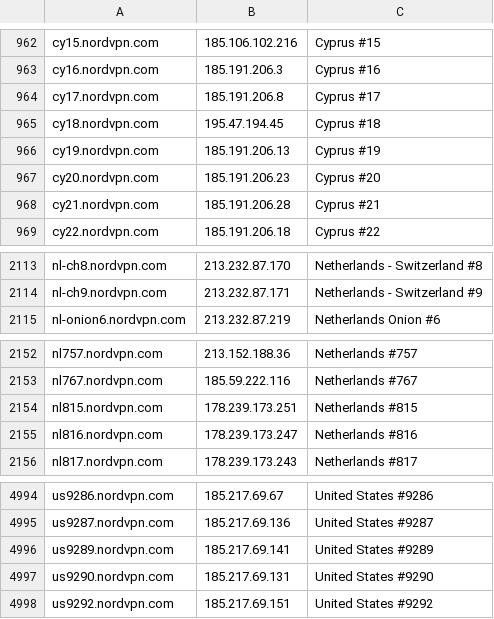
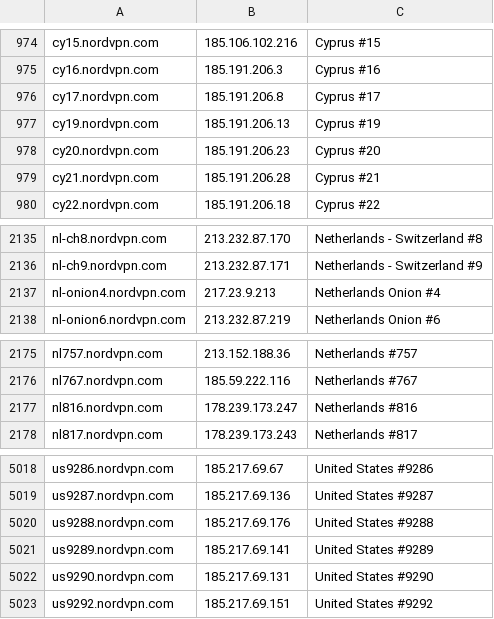
Before and after one commit to kuvaldini/nordvpn-connect, a CSV file: server.ip.name.csv, drawn as a sheet; only a part is shown, gaps mark what is left out; removed rows and columns are numbered as before the commit, all else as after; the diff covers the shown part only; the diff names each change by its address in the sheet, - before the commit and + after, or states it on an @@ line.

```diff
--- a/server.ip.name.csv
+++ b/server.ip.name.csv
-row 965: cy18.nordvpn.com | 195.47.194.45 | Cyprus #18
+row 2137: nl-onion4.nordvpn.com | 217.23.9.213 | Netherlands Onion #4
-row 2154: nl815.nordvpn.com | 178.239.173.251 | Netherlands #815
+row 5020: us9288.nordvpn.com | 185.217.69.176 | United States #9288
```
Also changed, not shown: 25 added rows elsewhere in this file, 2 other files.
